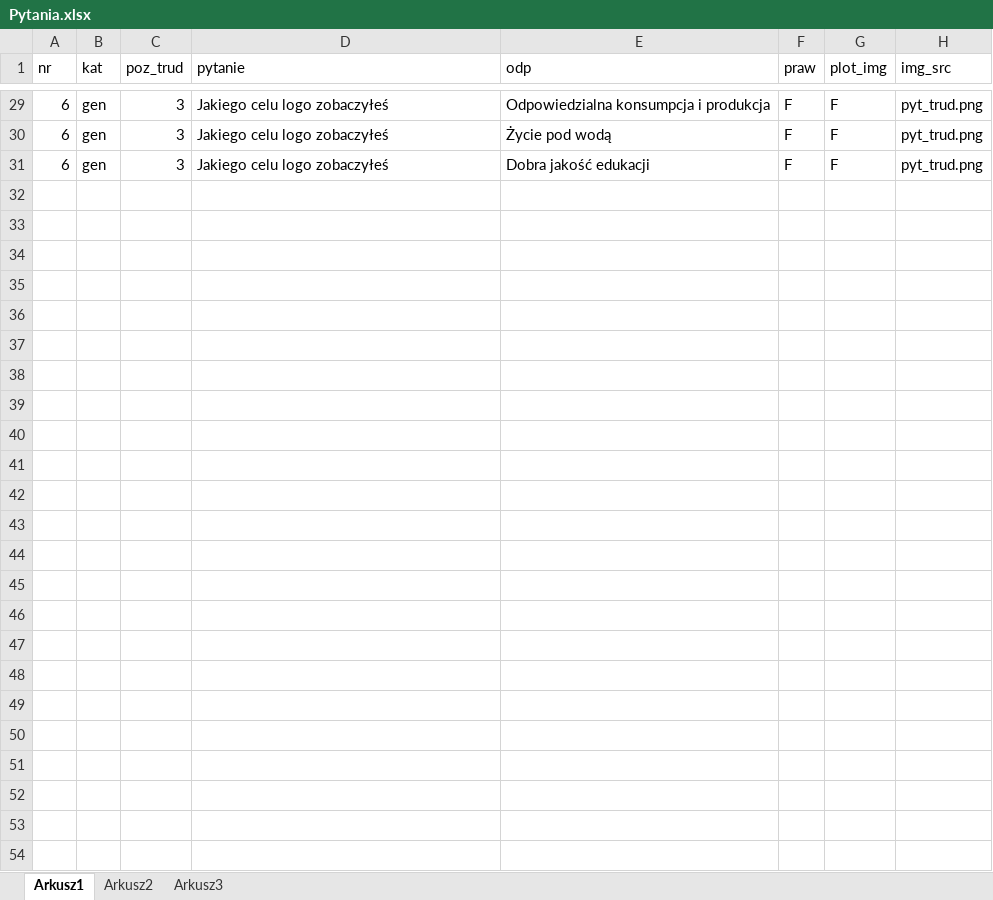
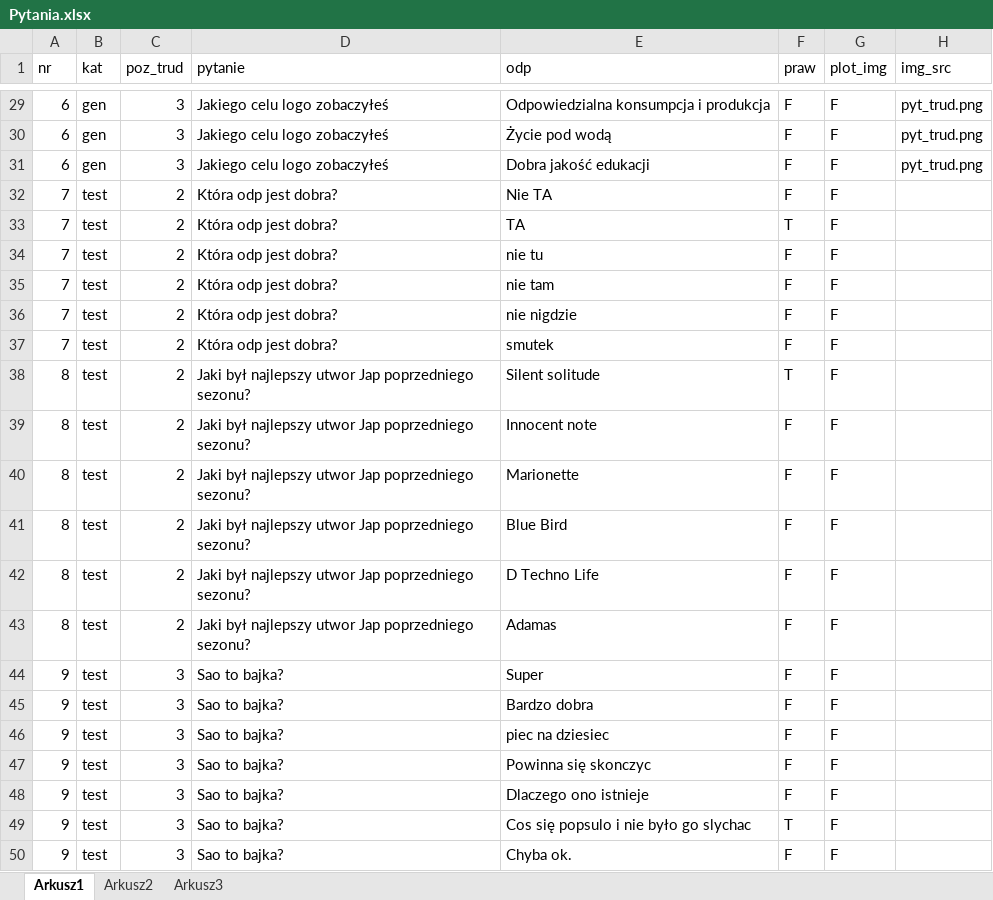
Before and after one commit to KonradJadwizyc/HackatonGUSSKNEstymator, an Excel workbook: Pytania.xlsx, sheet Arkusz1, drawn as a sheet; only a part is shown, gaps mark what is left out; values as stored, in another font and other column widths than the file's, no borders; the diff covers the shown part only; the diff names each change by its address in the sheet, - before the commit and + after, or states it on an @@ line.

```diff
--- a/Pytania.xlsx (sheet Arkusz1)
+++ b/Pytania.xlsx (sheet Arkusz1)
+row 32: 7 | test | 2 | Która odp jest dobra? | Nie TA | F | F
+row 33: 7 | test | 2 | Która odp jest dobra? | TA | T | F
+row 34: 7 | test | 2 | Która odp jest dobra? | nie tu | F | F
+row 35: 7 | test | 2 | Która odp jest dobra? | nie tam | F | F
+row 36: 7 | test | 2 | Która odp jest dobra? | nie nigdzie | F | F
+row 37: 7 | test | 2 | Która odp jest dobra? | smutek | F | F
+row 38: 8 | test | 2 | Jaki był najlepszy utwor Jap poprzedniego sezonu? | Silent solitude | T | F
+row 39: 8 | test | 2 | Jaki był najlepszy utwor Jap poprzedniego sezonu? | Innocent note | F | F
+row 40: 8 | test | 2 | Jaki był najlepszy utwor Jap poprzedniego sezonu? | Marionette | F | F
+row 41: 8 | test | 2 | Jaki był najlepszy utwor Jap poprzedniego sezonu? | Blue Bird | F | F
+row 42: 8 | test | 2 | Jaki był najlepszy utwor Jap poprzedniego sezonu? | D Techno Life | F | F
+row 43: 8 | test | 2 | Jaki był najlepszy utwor Jap poprzedniego sezonu? | Adamas | F | F
+row 44: 9 | test | 3 | Sao to bajka? | Super | F | F
+row 45: 9 | test | 3 | Sao to bajka? | Bardzo dobra | F | F
+row 46: 9 | test | 3 | Sao to bajka? | piec na dziesiec | F | F
+row 47: 9 | test | 3 | Sao to bajka? | Powinna się skonczyc | F | F
+row 48: 9 | test | 3 | Sao to bajka? | Dlaczego ono istnieje | F | F
+row 49: 9 | test | 3 | Sao to bajka? | Cos się popsulo i nie było go slychac | T | F
+row 50: 9 | test | 3 | Sao to bajka? | Chyba ok. | F | F
```
Also changed, not shown: 9 added rows elsewhere in this sheet, 5 other files.
